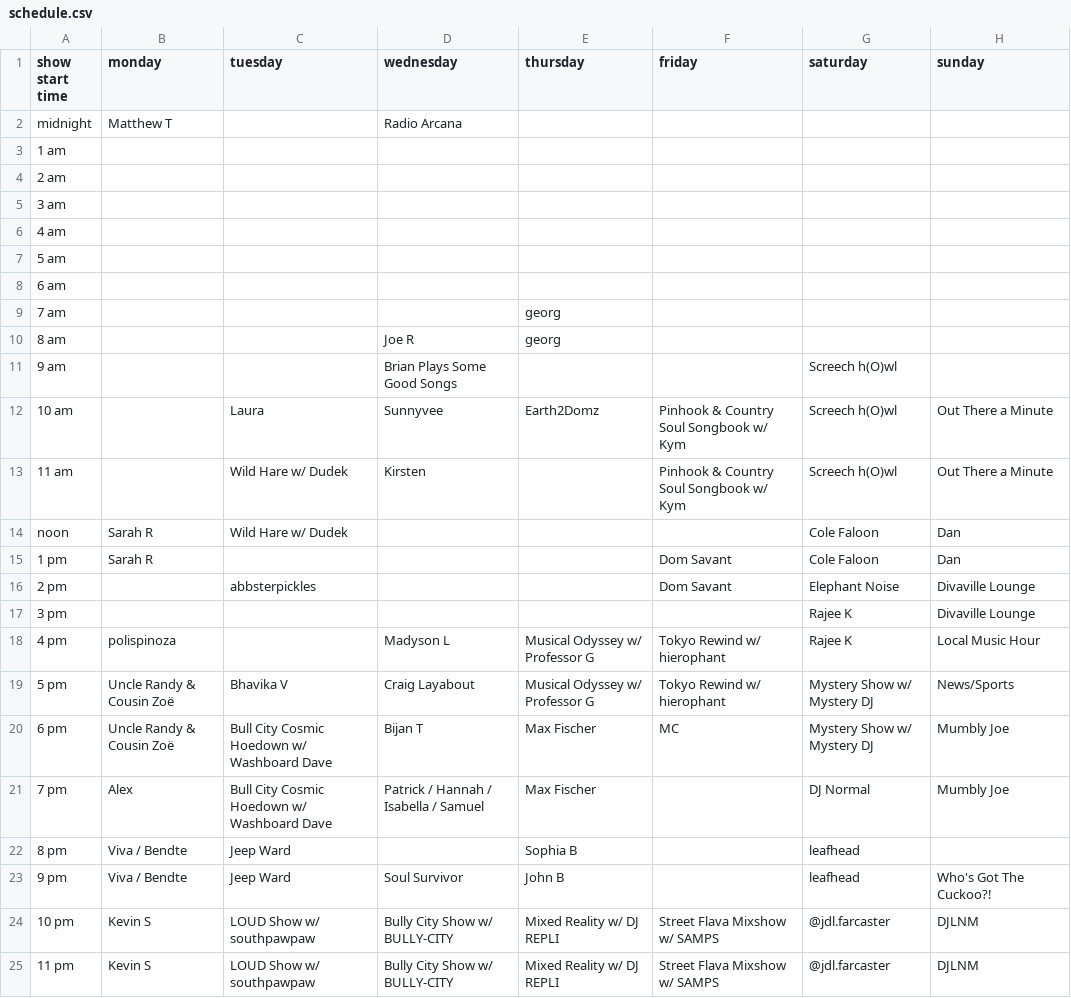
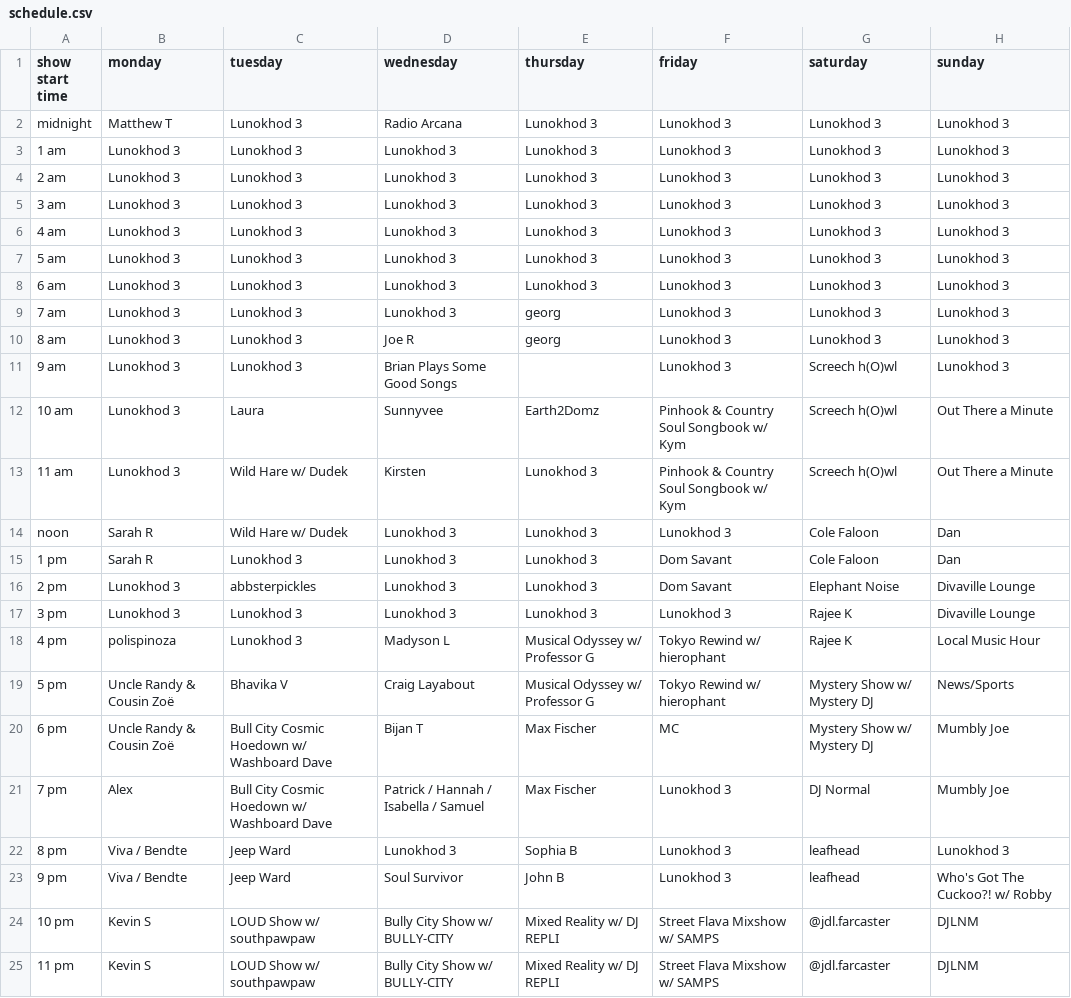
Before and after one commit to landmarco/wxdnew, a CSV file: public/uploads/schedule.csv, drawn as a sheet.

Commit message:
added otto hours to show sched

```diff
--- a/public/uploads/schedule.csv
+++ b/public/uploads/schedule.csv
@@ -1,24 +1,24 @@
 show start time,monday,tuesday,wednesday,thursday,friday,saturday,sunday
-midnight,Matthew T,,Radio Arcana,,,,
-1 am,,,,,,,
-2 am,,,,,,,
-3 am,,,,,,,
-4 am,,,,,,,
-5 am,,,,,,,
-6 am,,,,,,,
-7 am,,,,georg,,,
-8 am,,,Joe R,georg,,,
-9 am,,,Brian Plays Some Good Songs,,,Screech h(O)wl,
-10 am,,Laura,Sunnyvee,Earth2Domz,Pinhook & Country Soul Songbook w/ Kym,Screech h(O)wl,Out There a Minute
-11 am,,Wild Hare w/ Dudek,Kirsten,,Pinhook & Country Soul Songbook w/ Kym,Screech h(O)wl,Out There a Minute
-noon,Sarah R,Wild Hare w/ Dudek,,,,Cole Faloon,Dan
-1 pm,Sarah R,,,,Dom Savant,Cole Faloon,Dan
-2 pm,,abbsterpickles,,,Dom Savant,Elephant Noise,Divaville Lounge
-3 pm,,,,,,Rajee K,Divaville Lounge
-4 pm,polispinoza,,Madyson L,Musical Odyssey w/ Professor G,Tokyo Rewind w/ hierophant,Rajee K,Local Music Hour
+midnight,Matthew T,Lunokhod 3,Radio Arcana,Lunokhod 3,Lunokhod 3,Lunokhod 3,Lunokhod 3
+1 am,Lunokhod 3,Lunokhod 3,Lunokhod 3,Lunokhod 3,Lunokhod 3,Lunokhod 3,Lunokhod 3
+2 am,Lunokhod 3,Lunokhod 3,Lunokhod 3,Lunokhod 3,Lunokhod 3,Lunokhod 3,Lunokhod 3
+3 am,Lunokhod 3,Lunokhod 3,Lunokhod 3,Lunokhod 3,Lunokhod 3,Lunokhod 3,Lunokhod 3
+4 am,Lunokhod 3,Lunokhod 3,Lunokhod 3,Lunokhod 3,Lunokhod 3,Lunokhod 3,Lunokhod 3
+5 am,Lunokhod 3,Lunokhod 3,Lunokhod 3,Lunokhod 3,Lunokhod 3,Lunokhod 3,Lunokhod 3
+6 am,Lunokhod 3,Lunokhod 3,Lunokhod 3,Lunokhod 3,Lunokhod 3,Lunokhod 3,Lunokhod 3
+7 am,Lunokhod 3,Lunokhod 3,Lunokhod 3,georg,Lunokhod 3,Lunokhod 3,Lunokhod 3
+8 am,Lunokhod 3,Lunokhod 3,Joe R,georg,Lunokhod 3,Lunokhod 3,Lunokhod 3
+9 am,Lunokhod 3,Lunokhod 3,Brian Plays Some Good Songs,,Lunokhod 3,Screech h(O)wl,Lunokhod 3
+10 am,Lunokhod 3,Laura,Sunnyvee,Earth2Domz,Pinhook & Country Soul Songbook w/ Kym,Screech h(O)wl,Out There a Minute
+11 am,Lunokhod 3,Wild Hare w/ Dudek,Kirsten,Lunokhod 3,Pinhook & Country Soul Songbook w/ Kym,Screech h(O)wl,Out There a Minute
+noon,Sarah R,Wild Hare w/ Dudek,Lunokhod 3,Lunokhod 3,Lunokhod 3,Cole Faloon,Dan
+1 pm,Sarah R,Lunokhod 3,Lunokhod 3,Lunokhod 3,Dom Savant,Cole Faloon,Dan
+2 pm,Lunokhod 3,abbsterpickles,Lunokhod 3,Lunokhod 3,Dom Savant,Elephant Noise,Divaville Lounge
+3 pm,Lunokhod 3,Lunokhod 3,Lunokhod 3,Lunokhod 3,Lunokhod 3,Rajee K,Divaville Lounge
+4 pm,polispinoza,Lunokhod 3,Madyson L,Musical Odyssey w/ Professor G,Tokyo Rewind w/ hierophant,Rajee K,Local Music Hour
 5 pm,Uncle Randy & Cousin Zoë,Bhavika V,Craig Layabout,Musical Odyssey w/ Professor G,Tokyo Rewind w/ hierophant,Mystery Show w/ Mystery DJ,News/Sports
 6 pm,Uncle Randy & Cousin Zoë,Bull City Cosmic Hoedown w/ Washboard Dave,Bijan T,Max Fischer,MC,Mystery Show w/ Mystery DJ,Mumbly Joe
-7 pm,Alex,Bull City Cosmic Hoedown w/ Washboard Dave,Patrick / Hannah / Isabella / Samuel,Max Fischer,,DJ Normal,Mumbly Joe
-8 pm,Viva / Bendte,Jeep Ward,,Sophia B,,leafhead,
-9 pm,Viva / Bendte,Jeep Ward,Soul Survivor,John B,,leafhead,Who's Got The Cuckoo?!
+7 pm,Alex,Bull City Cosmic Hoedown w/ Washboard Dave,Patrick / Hannah / Isabella / Samuel,Max Fischer,Lunokhod 3,DJ Normal,Mumbly Joe
+8 pm,Viva / Bendte,Jeep Ward,Lunokhod 3,Sophia B,Lunokhod 3,leafhead,Lunokhod 3
+9 pm,Viva / Bendte,Jeep Ward,Soul Survivor,John B,Lunokhod 3,leafhead,Who's Got The Cuckoo?! w/ Robby
 10 pm,Kevin S,LOUD Show w/ southpawpaw,Bully City Show w/ BULLY-CITY,Mixed Reality w/ DJ REPLI,Street Flava Mixshow w/ SAMPS,@jdl.farcaster,DJLNM
```
